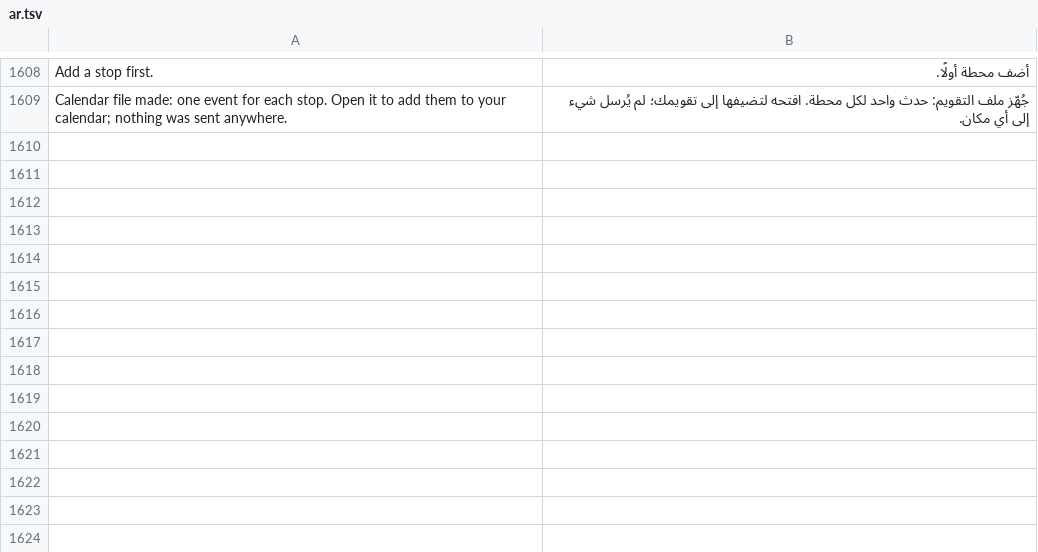
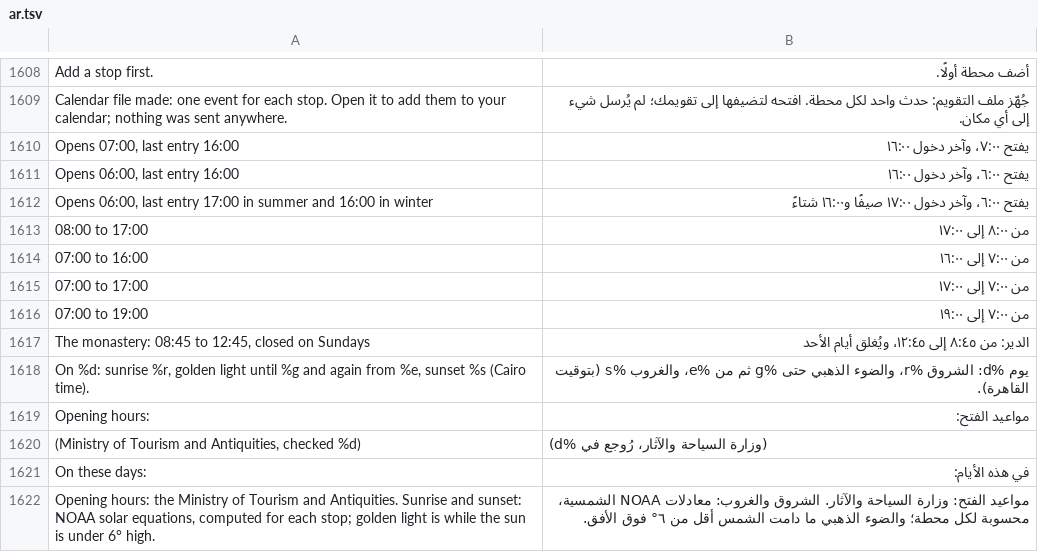
Before and after one commit to AhmedNasr289/egybi, a TSV file: backend/i18n/ar.tsv, drawn as a sheet; only a part is shown, gaps mark what is left out; the diff names each change by its address in the sheet, - before the commit and + after, or states it on an @@ line.

```diff
--- a/backend/i18n/ar.tsv
+++ b/backend/i18n/ar.tsv
+row 1610: Opens 07:00, last entry 16:00 | يفتح ٧:٠٠، وآخر دخول ١٦:٠٠
+row 1611: Opens 06:00, last entry 16:00 | يفتح ٦:٠٠، وآخر دخول ١٦:٠٠
+row 1612: Opens 06:00, last entry 17:00 in summer and 16:00 in winter | يفتح ٦:٠٠، وآخر دخول ١٧:٠٠ صيفًا و١٦:٠٠ شتاءً
+row 1613: 08:00 to 17:00 | من ٨:٠٠ إلى ١٧:٠٠
+row 1614: 07:00 to 16:00 | من ٧:٠٠ إلى ١٦:٠٠
+row 1615: 07:00 to 17:00 | من ٧:٠٠ إلى ١٧:٠٠
+row 1616: 07:00 to 19:00 | من ٧:٠٠ إلى ١٩:٠٠
+row 1617: The monastery: 08:45 to 12:45, closed on Sundays | الدير: من ٨:٤٥ إلى ١٢:٤٥، ويُغلق أيام الأحد
+row 1618: On %d: sunrise %r, golden light until %g and again from %e, sunset %s (Cairo time). | يوم %d: الشروق %r، والضوء الذهبي حتى %g ثم من %e، والغروب %s (بتوقيت القاهرة).
+row 1619: Opening hours: | مواعيد الفتح:
+row 1620: (Ministry of Tourism and Antiquities, checked %d) | (وزارة السياحة والآثار، رُوجع في %d)
+row 1621: On these days: | في هذه الأيام:
+row 1622: Opening hours: the Ministry of Tourism and Antiquities. Sunrise and sunset: NOAA solar equations, computed for each stop; golden light is while the sun is under 6° high. | مواعيد الفتح: وزارة السياحة والآثار. الشروق والغروب: معادلات NOAA الشمسية، محسوبة لكل محطة؛ والضوء الذهبي ما دامت الشمس أقل من ٦° فوق الأفق.
```
Also changed, not shown: backend/i18n/ru.tsv, 41 other files.
